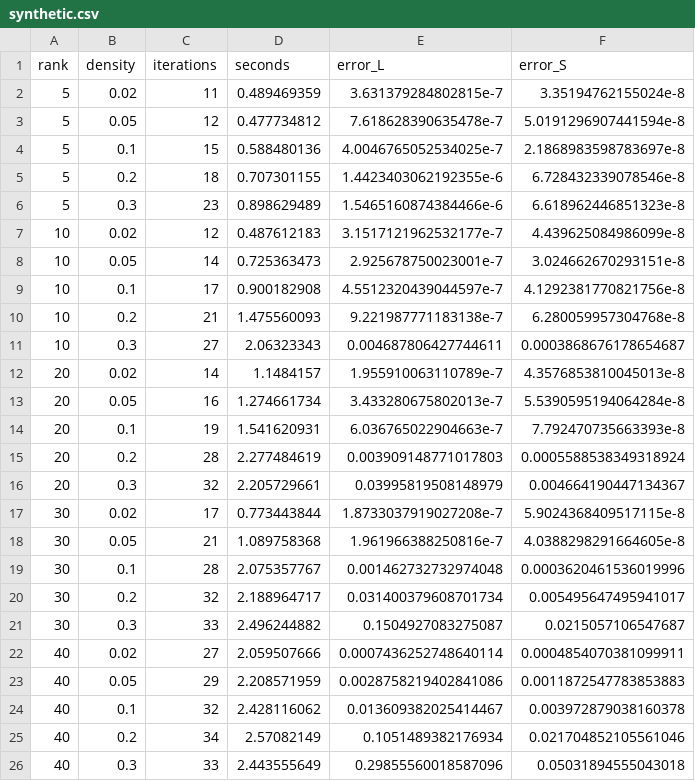
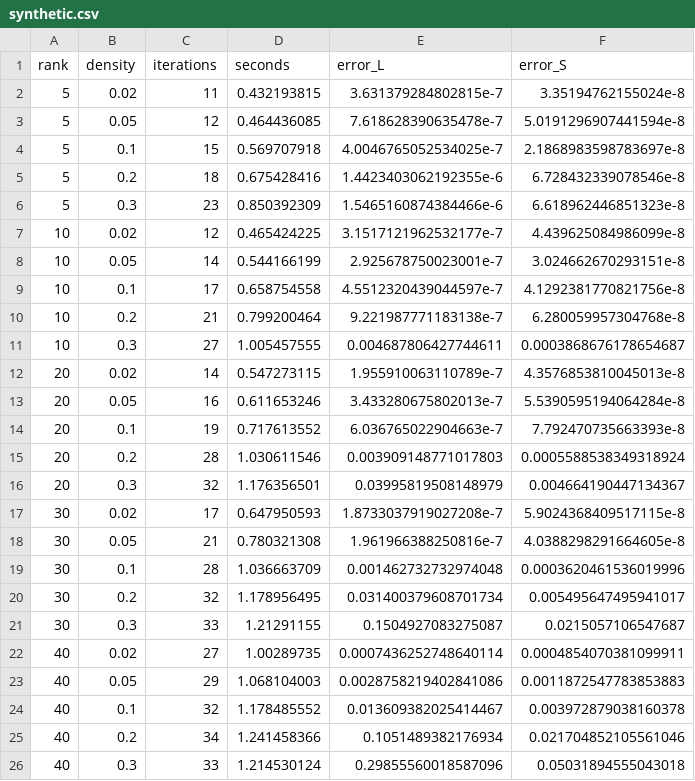
Before and after one commit to Spidy104/robust_pca_video, a CSV file: outputs/synthetic.csv, drawn as a sheet.

```diff
--- a/outputs/synthetic.csv
+++ b/outputs/synthetic.csv
@@ -1,26 +1,26 @@
 rank,density,iterations,seconds,error_L,error_S
-5,0.02,11,0.489469359,3.631379284802815e-7,3.35194762155024e-8
-5,0.05,12,0.477734812,7.618628390635478e-7,5.0191296907441594e-8
-5,0.1,15,0.588480136,4.0046765052534025e-7,2.1868983598783697e-8
-5,0.2,18,0.707301155,1.4423403062192355e-6,6.728432339078546e-8
-5,0.3,23,0.898629489,1.5465160874384466e-6,6.618962446851323e-8
-10,0.02,12,0.487612183,3.1517121962532177e-7,4.439625084986099e-8
-10,0.05,14,0.725363473,2.925678750023001e-7,3.024662670293151e-8
-10,0.1,17,0.900182908,4.5512320439044597e-7,4.1292381770821756e-8
-10,0.2,21,1.475560093,9.221987771183138e-7,6.280059957304768e-8
-10,0.3,27,2.06323343,0.004687806427744611,0.0003868676178654687
-20,0.02,14,1.1484157,1.955910063110789e-7,4.3576853810045013e-8
-20,0.05,16,1.274661734,3.433280675802013e-7,5.5390595194064284e-8
-20,0.1,19,1.541620931,6.036765022904663e-7,7.792470735663393e-8
-20,0.2,28,2.277484619,0.003909148771017803,0.0005588538349318924
-20,0.3,32,2.205729661,0.03995819508148979,0.004664190447134367
-30,0.02,17,0.773443844,1.8733037919027208e-7,5.9024368409517115e-8
-30,0.05,21,1.089758368,1.961966388250816e-7,4.0388298291664605e-8
-30,0.1,28,2.075357767,0.001462732732974048,0.0003620461536019996
-30,0.2,32,2.188964717,0.031400379608701734,0.005495647495941017
-30,0.3,33,2.496244882,0.1504927083275087,0.0215057106547687
-40,0.02,27,2.059507666,0.0007436252748640114,0.0004854070381099911
-40,0.05,29,2.208571959,0.0028758219402841086,0.0011872547783853883
-40,0.1,32,2.428116062,0.013609382025414467,0.003972879038160378
-40,0.2,34,2.57082149,0.1051489382176934,0.021704852105561046
-40,0.3,33,2.443555649,0.29855560018587096,0.05031894555043018
+5,0.02,11,0.432193815,3.631379284802815e-7,3.35194762155024e-8
+5,0.05,12,0.464436085,7.618628390635478e-7,5.0191296907441594e-8
+5,0.1,15,0.569707918,4.0046765052534025e-7,2.1868983598783697e-8
+5,0.2,18,0.675428416,1.4423403062192355e-6,6.728432339078546e-8
+5,0.3,23,0.850392309,1.5465160874384466e-6,6.618962446851323e-8
+10,0.02,12,0.465424225,3.1517121962532177e-7,4.439625084986099e-8
+10,0.05,14,0.544166199,2.925678750023001e-7,3.024662670293151e-8
+10,0.1,17,0.658754558,4.5512320439044597e-7,4.1292381770821756e-8
+10,0.2,21,0.799200464,9.221987771183138e-7,6.280059957304768e-8
+10,0.3,27,1.005457555,0.004687806427744611,0.0003868676178654687
+20,0.02,14,0.547273115,1.955910063110789e-7,4.3576853810045013e-8
+20,0.05,16,0.611653246,3.433280675802013e-7,5.5390595194064284e-8
+20,0.1,19,0.717613552,6.036765022904663e-7,7.792470735663393e-8
+20,0.2,28,1.030611546,0.003909148771017803,0.0005588538349318924
+20,0.3,32,1.176356501,0.03995819508148979,0.004664190447134367
+30,0.02,17,0.647950593,1.8733037919027208e-7,5.9024368409517115e-8
+30,0.05,21,0.780321308,1.961966388250816e-7,4.0388298291664605e-8
+30,0.1,28,1.036663709,0.001462732732974048,0.0003620461536019996
+30,0.2,32,1.178956495,0.031400379608701734,0.005495647495941017
+30,0.3,33,1.21291155,0.1504927083275087,0.0215057106547687
+40,0.02,27,1.00289735,0.0007436252748640114,0.0004854070381099911
+40,0.05,29,1.068104003,0.0028758219402841086,0.0011872547783853883
+40,0.1,32,1.178485552,0.013609382025414467,0.003972879038160378
+40,0.2,34,1.241458366,0.1051489382176934,0.021704852105561046
+40,0.3,33,1.214530124,0.29855560018587096,0.05031894555043018
```
Also changed, not shown: outputs/abandonedBox_counts.csv, outputs/backdoor_counts.csv, 27 other files.
